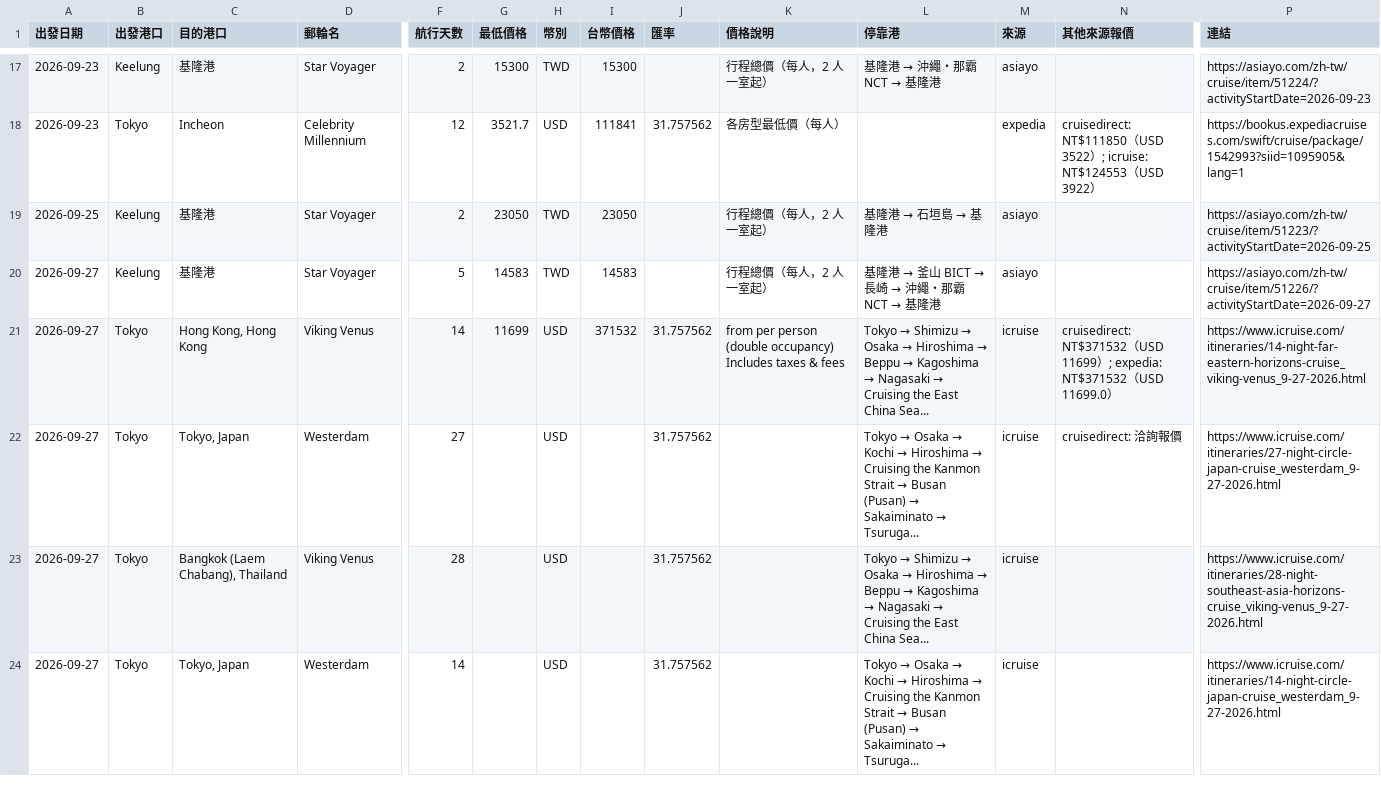
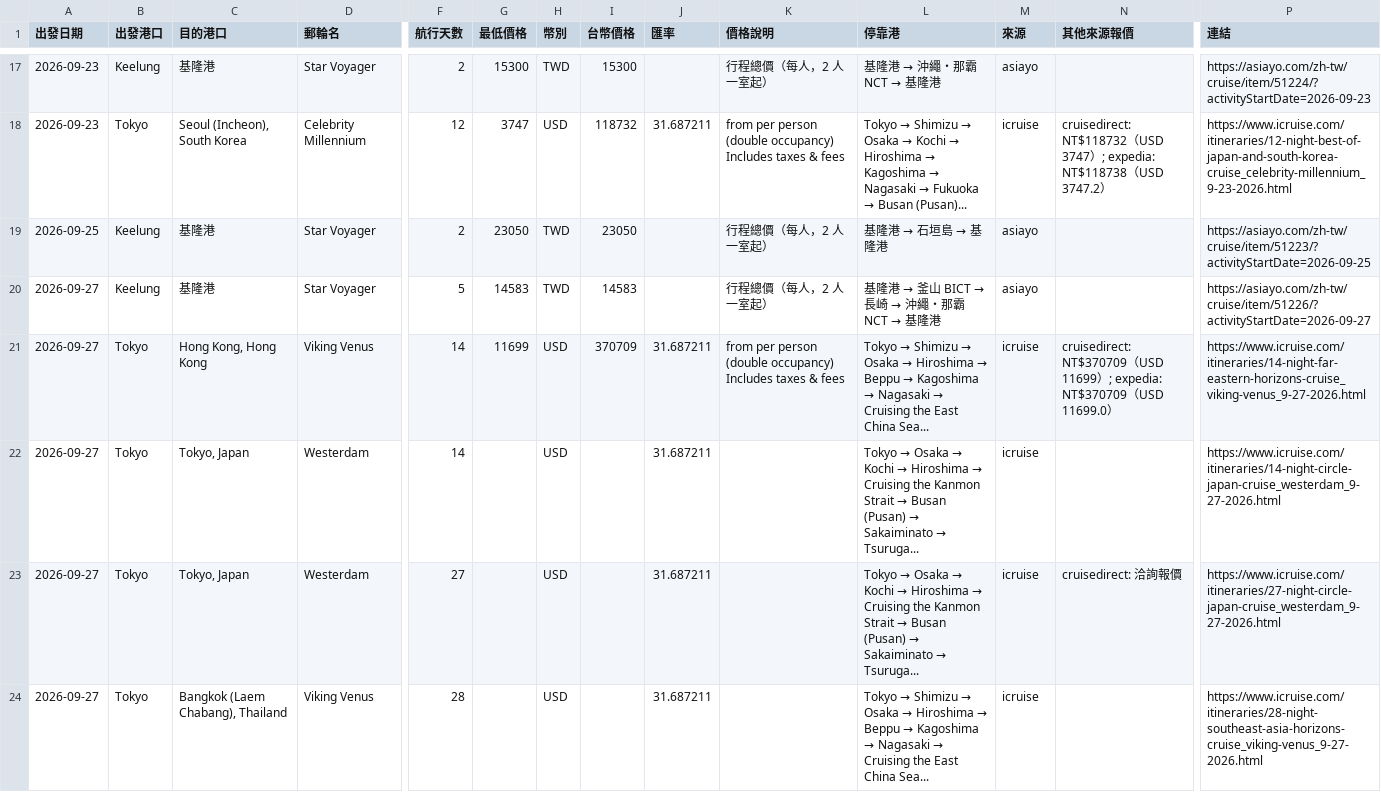
Before and after one commit to paladinlin1/cruise-deals, a CSV file: data/deals.csv, drawn as a sheet; only a part is shown, gaps mark what is left out; removed rows and columns are numbered as before the commit, all else as after; rows hold the shown columns only; the diff covers the shown part only; the diff names each change by its address in the sheet, - before the commit and + after, or states it on an @@ line.

```diff
--- a/data/deals.csv
+++ b/data/deals.csv
-C18 (目的港口): Incheon
+C18 (目的港口): Seoul (Incheon), South Korea
-G18 (最低價格): 3521.7
+G18 (最低價格): 3747
-I18 (台幣價格): 111841
+I18 (台幣價格): 118732
-J18 (匯率): 31.757562
+J18 (匯率): 31.687211
-K18 (價格說明): 各房型最低價（每人）
+K18 (價格說明): from per person (double occupancy) Includes taxes & fees
@@ L18 (停靠港): (empty) → Tokyo → Shimizu → Osaka → Kochi → Hiroshima → Kagoshima → Nagasaki → Fukuoka → Busan (Pusan)... @@
-M18 (來源): expedia
+M18 (來源): icruise
-N18 (其他來源報價): cruisedirect: NT$111850（USD 3522）; icruise: NT$124553（USD 3922）
+N18 (其他來源報價): cruisedirect: NT$118732（USD 3747）; expedia: NT$118738（USD 3747.2）
-P18 (連結): https://bookus.expediacruises.com/swift/cruise/package/1542993?siid=1095905&lang=1
+P18 (連結): https://www.icruise.com/itineraries/12-night-best-of-japan-and-south-korea-cruise_celebrity-millennium_9-23-2026.html
-I21 (台幣價格): 371532
+I21 (台幣價格): 370709
-J21 (匯率): 31.757562
+J21 (匯率): 31.687211
-N21 (其他來源報價): cruisedirect: NT$371532（USD 11699）; expedia: NT$371532（USD…
+N21 (其他來源報價): cruisedirect: NT$370709（USD 11699）; expedia: NT$370709（USD…
+row 22: 2026-09-27 | Tokyo | Tokyo, Japan | Westerdam | 14 |  | USD |  | 31.687211 |  | Tokyo → Osaka → Kochi → Hiroshima → Cruising the Kanmon Strait → Busan (Pusan) → Sakaiminato → Tsuruga... | icruise |  | https://www.icruise.com/itineraries/14-night-circle-japan-cruise_westerdam_9-27-2026.html
-J23:J24 (匯率): 31.757562
+J23:J24 (匯率): 31.687211
-row 24: 2026-09-27 | Tokyo | Tokyo, Japan | Westerdam | 14 |  | USD |  | 31.757562 |  | Tokyo → Osaka → Kochi → Hiroshima → Cruising the Kanmon Strait → Busan (Pusan) → Sakaiminato → Tsuruga... | icruise |  | https://www.icruise.com/itineraries/14-night-circle-japan-cruise_westerdam_9-27-2026.html
```
Also changed, not shown: 1 added row and 44 edited cells elsewhere in this file, 2 other files.
